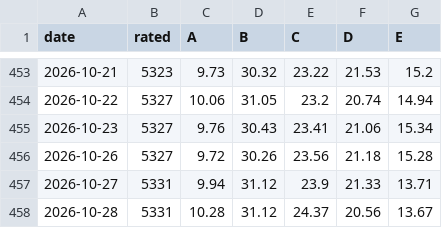
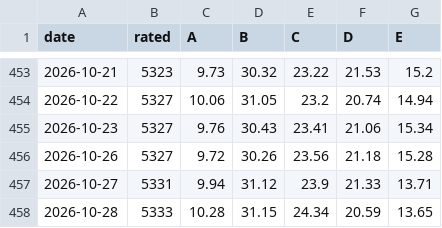
Before and after one commit to groverburger/open8585, a CSV file: archive/ad_breadth.csv, drawn as a sheet; only a part is shown, gaps mark what is left out.

```diff
--- a/archive/ad_breadth.csv
+++ b/archive/ad_breadth.csv
@@ -457,2 +457,2 @@ date,rated,A,B,C,D,E
 2026-10-27,5331,9.94,31.12,23.9,21.33,13.71
-2026-10-28,5331,10.28,31.12,24.37,20.56,13.67
+2026-10-28,5333,10.28,31.15,24.34,20.59,13.65
```
Also changed, not shown: 1 other file.
